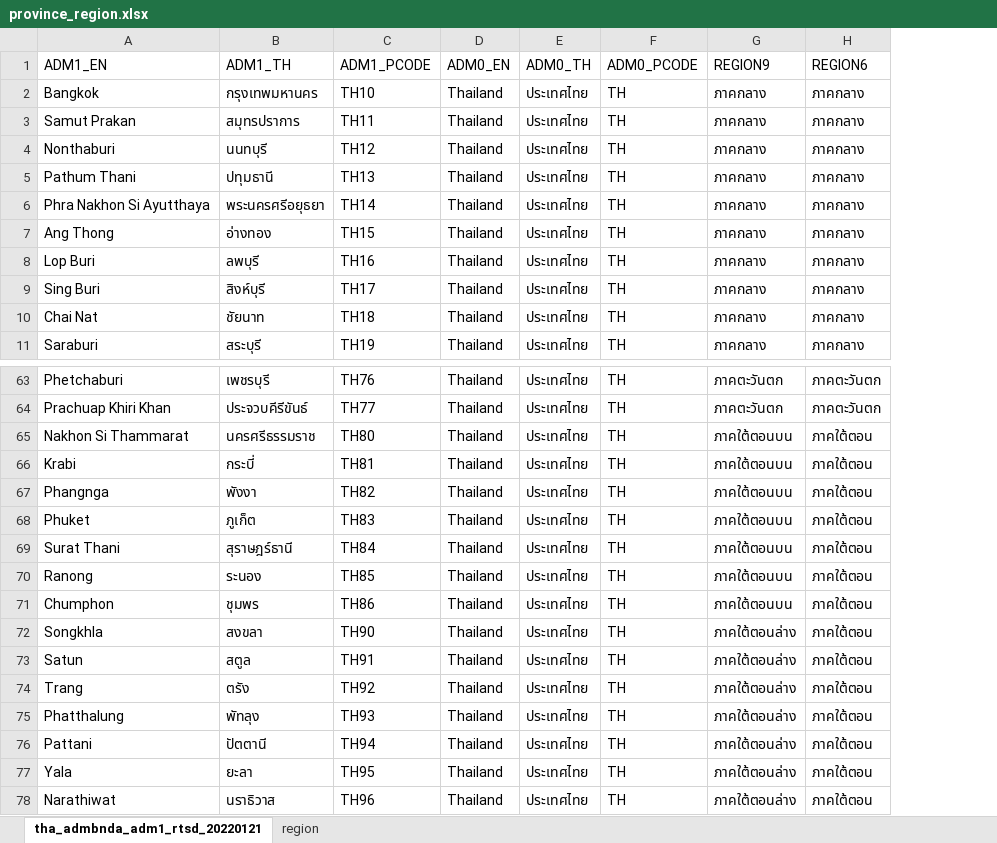
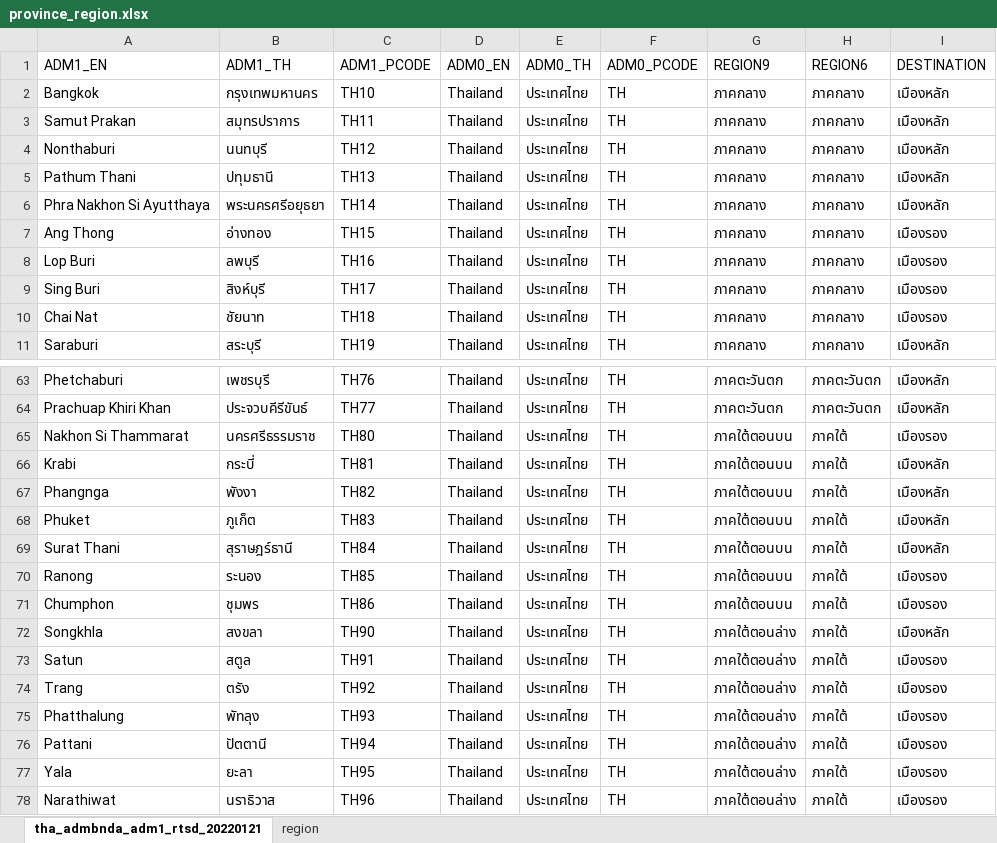
Before and after one commit to prasertcbs/thailand_gis, an Excel workbook: province/province_region.xlsx, sheet tha_admbnda_adm1_rtsd_20220121, drawn as a sheet; only a part is shown, gaps mark what is left out; values as stored, in another font and other column widths than the file's, no borders; the diff names each change by its address in the sheet, - before the commit and + after, or states it on an @@ line.

Commit message:
province with region

```diff
--- a/province/province_region.xlsx (sheet tha_admbnda_adm1_rtsd_20220121)
+++ b/province/province_region.xlsx (sheet tha_admbnda_adm1_rtsd_20220121)
+column I (DESTINATION), rows 2-11: เมืองหลัก | เมืองหลัก | เมืองหลัก | เมืองหลัก | เมืองหลัก | เมืองรอง | เมืองรอง | เมืองรอง | เมืองรอง | เมืองหลัก; rows 63-78: เมืองหลัก | เมืองหลัก | เมืองรอง | เมืองหลัก | เมืองหลัก | เมืองหลัก | เมืองหลัก | เมืองรอง | เมืองรอง | เมืองหลัก | เมืองรอง | เมืองรอง | เมืองรอง | เมืองรอง | เมืองรอง | เมืองรอง
-H65:H78 (REGION6): ภาคใต้ตอน
+H65:H78 (REGION6): ภาคใต้
```
Also changed, not shown: sheet region.
